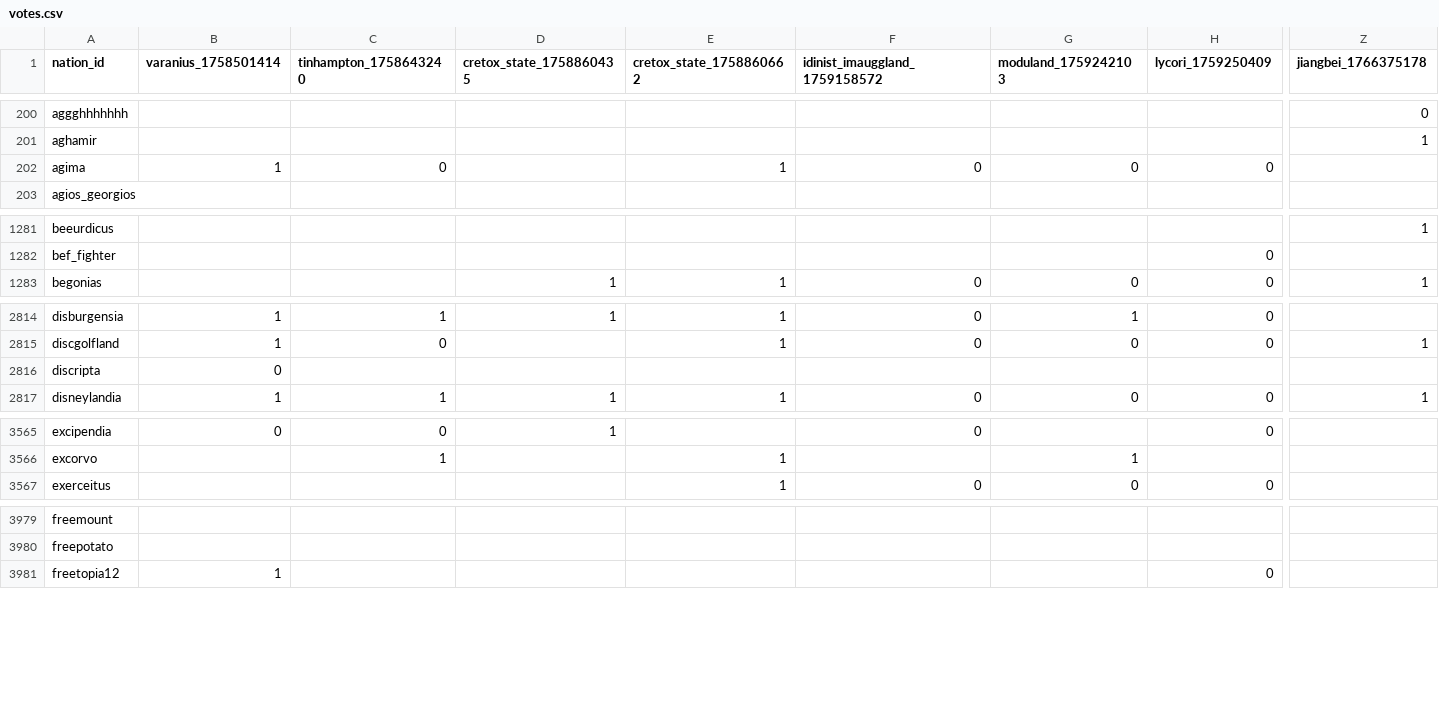
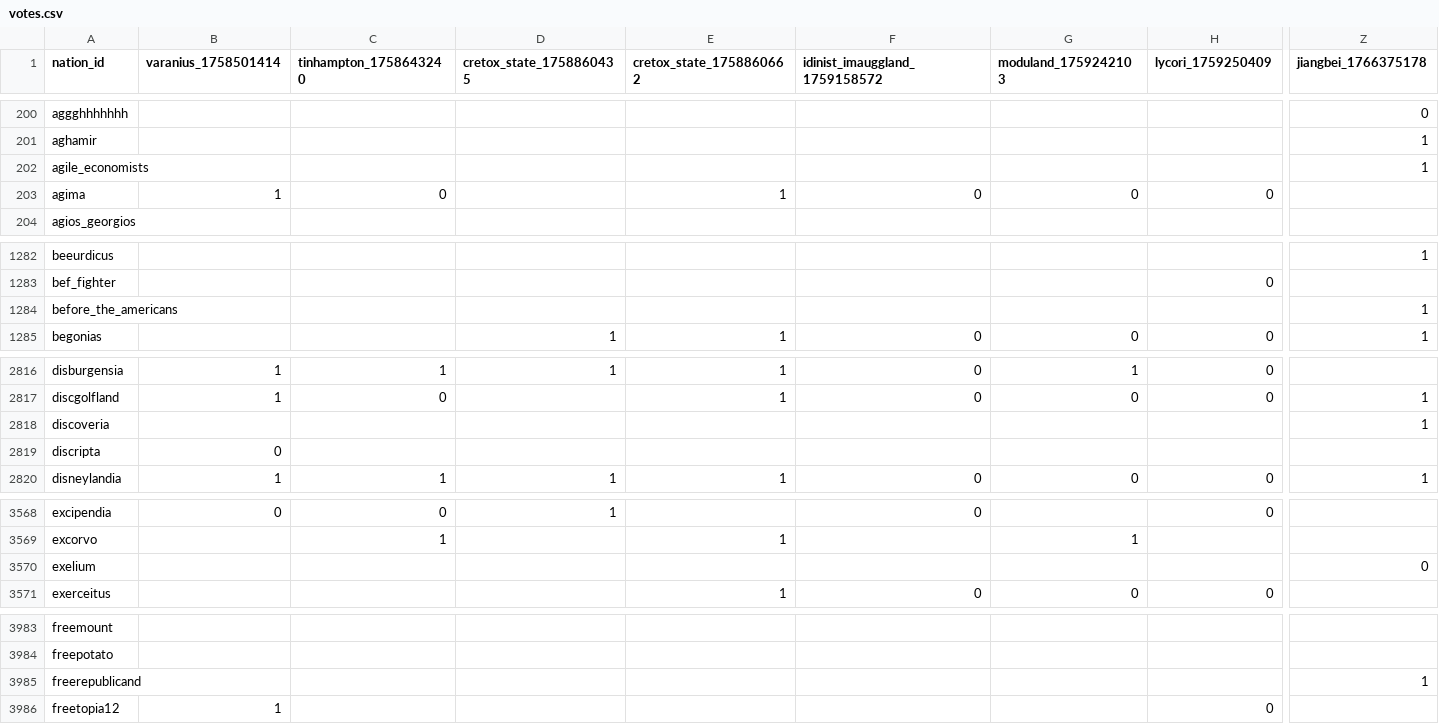
Before and after one commit to Bohaska/wa-voting-records, a CSV file: votes.csv, drawn as a sheet; only a part is shown, gaps mark what is left out; rows hold the shown columns only; the diff covers the shown part only; the diff names each change by its address in the sheet, - before the commit and + after, or states it on an @@ line.

Commit message:
UPDATE: Vote record CSV

```diff
--- a/votes.csv
+++ b/votes.csv
+row 202: agile_economists |  |  |  |  |  |  |  | 1
+row 1284: before_the_americans |  |  |  |  |  |  |  | 1
+row 2818: discoveria |  |  |  |  |  |  |  | 1
+row 3570: exelium |  |  |  |  |  |  |  | 0
+row 3985: freerepublicand |  |  |  |  |  |  |  | 1
```
Also changed, not shown: 8 added rows, 1 removed row and 44 edited cells elsewhere in this file, 1 other file.
